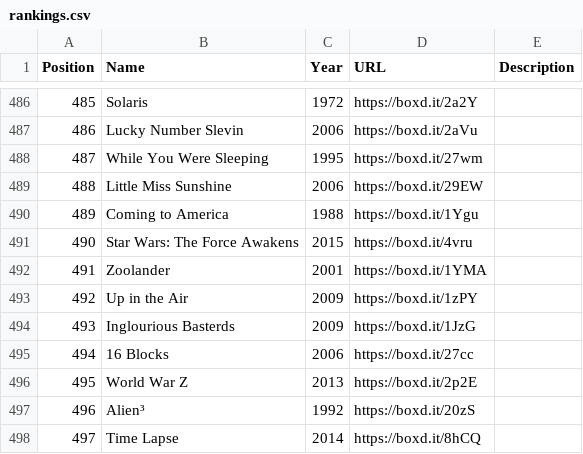
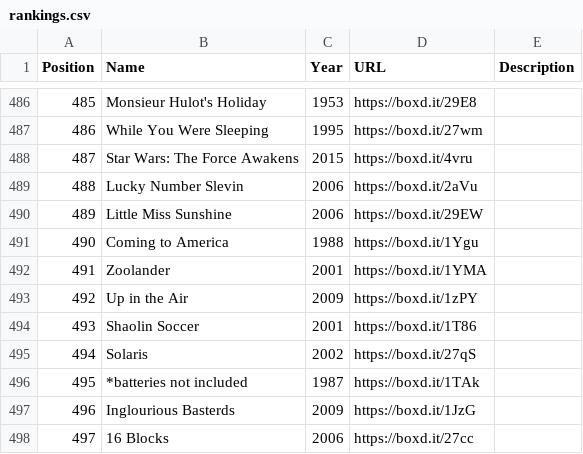
Before and after one commit to MrHen/movie-sorter, a CSV file: rankings.csv, drawn as a sheet; only a part is shown, gaps mark what is left out; the diff covers the shown part only.

```diff
--- a/rankings.csv
+++ b/rankings.csv
@@ -486,13 +486,13 @@ Position,Name,Year,URL,Description
-485,Solaris,1972,https://boxd.it/2a2Y,
-486,Lucky Number Slevin,2006,https://boxd.it/2aVu,
-487,While You Were Sleeping,1995,https://boxd.it/27wm,
-488,Little Miss Sunshine,2006,https://boxd.it/29EW,
-489,Coming to America,1988,https://boxd.it/1Ygu,
-490,Star Wars: The Force Awakens,2015,https://boxd.it/4vru,
+485,Monsieur Hulot's Holiday,1953,https://boxd.it/29E8,
+486,While You Were Sleeping,1995,https://boxd.it/27wm,
+487,Star Wars: The Force Awakens,2015,https://boxd.it/4vru,
+488,Lucky Number Slevin,2006,https://boxd.it/2aVu,
+489,Little Miss Sunshine,2006,https://boxd.it/29EW,
+490,Coming to America,1988,https://boxd.it/1Ygu,
 491,Zoolander,2001,https://boxd.it/1YMA,
 492,Up in the Air,2009,https://boxd.it/1zPY,
-493,Inglourious Basterds,2009,https://boxd.it/1JzG,
-494,16 Blocks,2006,https://boxd.it/27cc,
-495,World War Z,2013,https://boxd.it/2p2E,
-496,Alien³,1992,https://boxd.it/20zS,
-497,Time Lapse,2014,https://boxd.it/8hCQ,
+493,Shaolin Soccer,2001,https://boxd.it/1T86,
+494,Solaris,2002,https://boxd.it/27qS,
+495,*batteries not included,1987,https://boxd.it/1TAk,
+496,Inglourious Basterds,2009,https://boxd.it/1JzG,
+497,16 Blocks,2006,https://boxd.it/27cc,
```
Also changed, not shown: 87 edited cells elsewhere in this file, memo.csv.
